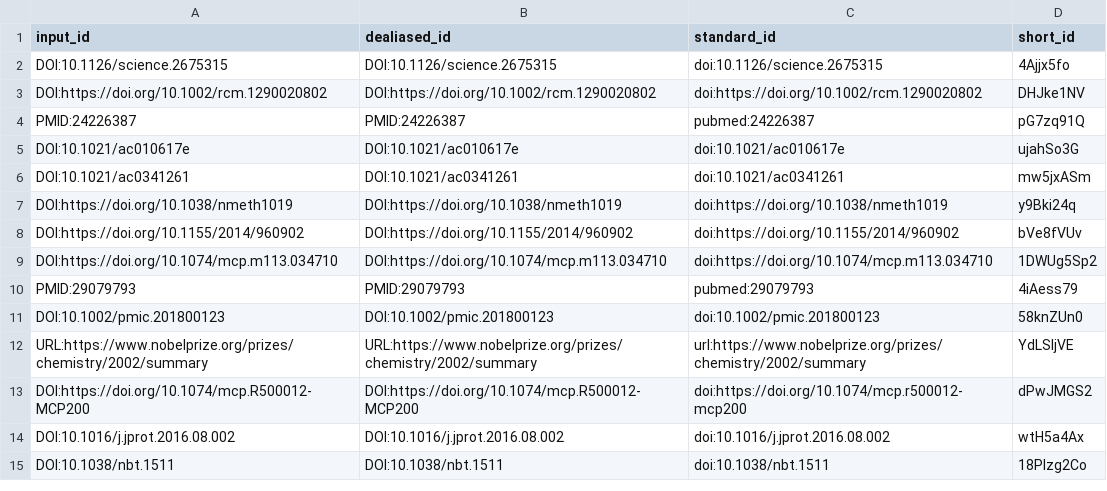
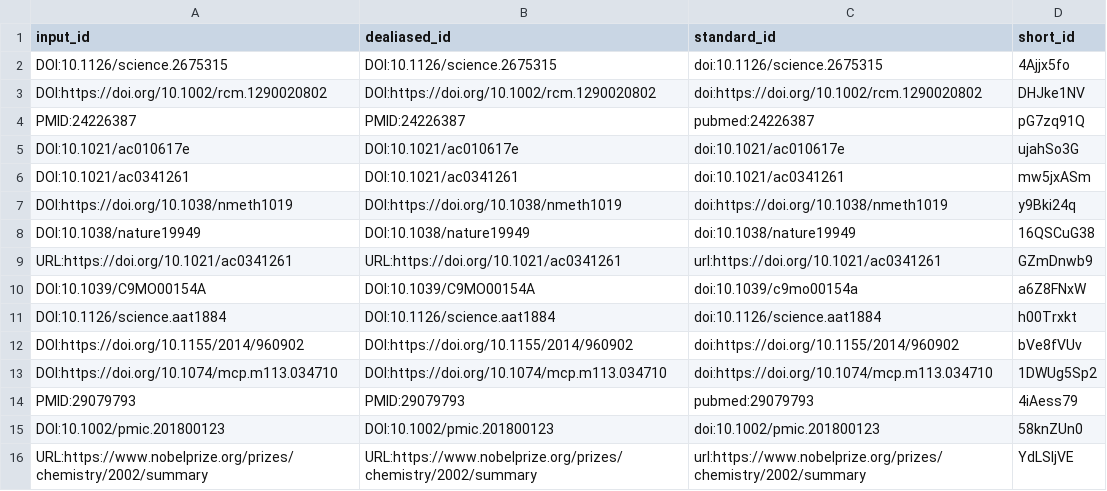
Before and after one commit to jessegmeyerlab/proteomics-tutorial, a TSV file: citations.tsv, drawn as a sheet; only a part is shown; the shorter side is filled out with more unchanged rows; the diff names each change by its address in the sheet, - before the commit and + after, or states it on an @@ line.

Commit message:
Update 02.introduction.md [ci skip]
This build is based on
https://github.com/jessegmeyerlab/proteomics-tutorial/commit/5145074c61677ff7fb9842af15b550f8b1105198.

This commit was created by the following CI build and job:
https://github.com/jessegmeyerlab/proteomics-tutorial/commit/5145074c61677ff7fb9842af15b550f8b1105198/checks
https://github.com/jessegmeyerlab/proteomics-tutorial/actions/runs/1713150718

```diff
--- a/citations.tsv
+++ b/citations.tsv
+row 8: DOI:10.1038/nature19949 | DOI:10.1038/nature19949 | doi:10.1038/nature19949 | 16QSCuG38
+row 9: URL:https://doi.org/10.1021/ac0341261 | URL:https://doi.org/10.1021/ac0341261 | url:https://doi.org/10.1021/ac0341261 | GZmDnwb9
+row 10: DOI:10.1039/C9MO00154A | DOI:10.1039/C9MO00154A | doi:10.1039/c9mo00154a | a6Z8FNxW
+row 11: DOI:10.1126/science.aat1884 | DOI:10.1126/science.aat1884 | doi:10.1126/science.aat1884 | h00Trxkt
```
Also changed, not shown: 7 other files.
